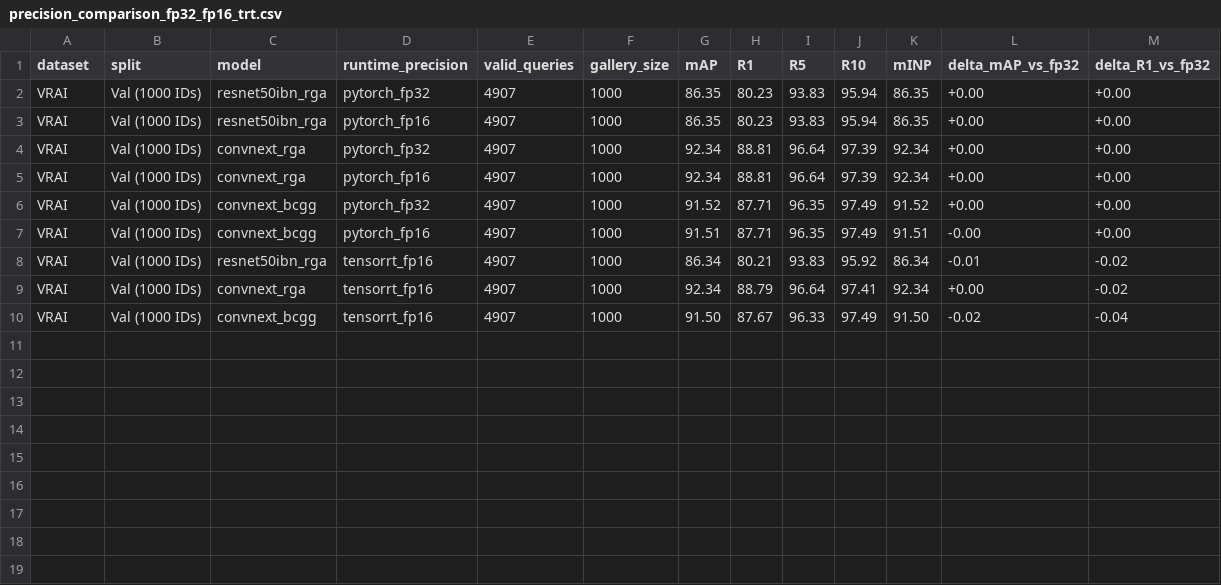
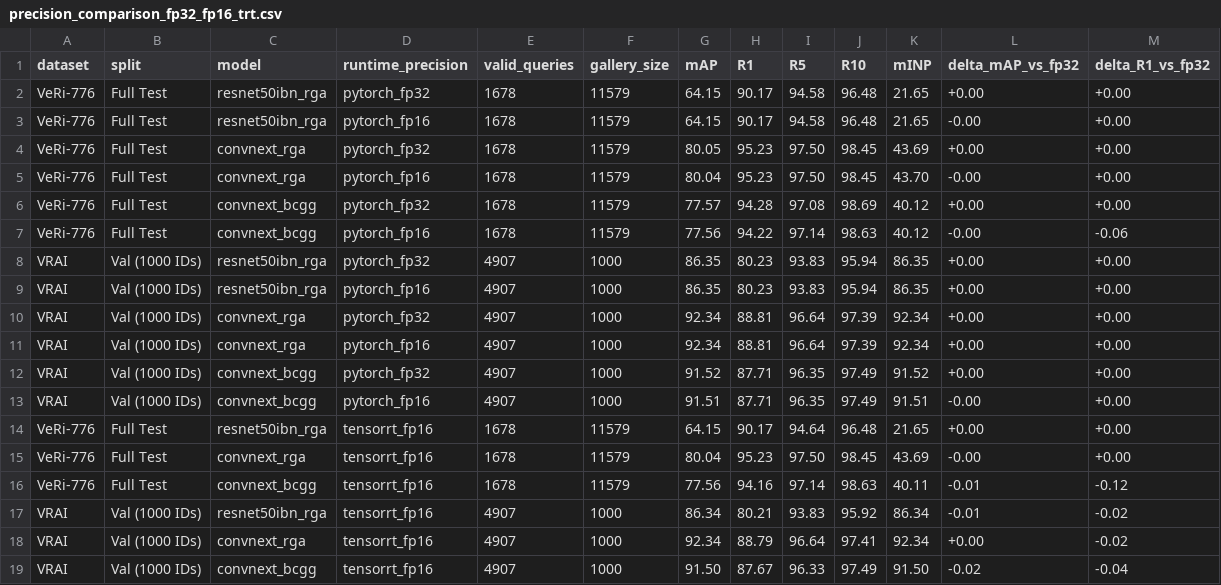
Before and after one commit to thangtrandoan/UAV_ReID, a CSV file: report0/01_accuracy_benchmarks/precision_comparison_fp32_fp16_trt.csv, drawn as a sheet; the diff names each change by its address in the sheet, - before the commit and + after, or states it on an @@ line.

```diff
--- a/report0/01_accuracy_benchmarks/precision_comparison_fp32_fp16_trt.csv
+++ b/report0/01_accuracy_benchmarks/precision_comparison_fp32_fp16_trt.csv
+row 2: VeRi-776 | Full Test | resnet50ibn_rga | pytorch_fp32 | 1678 | 11579 | 64.15 | 90.17 | 94.58 | 96.48 | 21.65 | +0.00 | +0.00
+row 3: VeRi-776 | Full Test | resnet50ibn_rga | pytorch_fp16 | 1678 | 11579 | 64.15 | 90.17 | 94.58 | 96.48 | 21.65 | -0.00 | +0.00
+row 4: VeRi-776 | Full Test | convnext_rga | pytorch_fp32 | 1678 | 11579 | 80.05 | 95.23 | 97.50 | 98.45 | 43.69 | +0.00 | +0.00
+row 5: VeRi-776 | Full Test | convnext_rga | pytorch_fp16 | 1678 | 11579 | 80.04 | 95.23 | 97.50 | 98.45 | 43.70 | -0.00 | +0.00
+row 6: VeRi-776 | Full Test | convnext_bcgg | pytorch_fp32 | 1678 | 11579 | 77.57 | 94.28 | 97.08 | 98.69 | 40.12 | +0.00 | +0.00
+row 7: VeRi-776 | Full Test | convnext_bcgg | pytorch_fp16 | 1678 | 11579 | 77.56 | 94.22 | 97.14 | 98.63 | 40.12 | -0.00 | -0.06
+row 14: VeRi-776 | Full Test | resnet50ibn_rga | tensorrt_fp16 | 1678 | 11579 | 64.15 | 90.17 | 94.64 | 96.48 | 21.65 | +0.00 | +0.00
+row 15: VeRi-776 | Full Test | convnext_rga | tensorrt_fp16 | 1678 | 11579 | 80.04 | 95.23 | 97.50 | 98.45 | 43.69 | -0.00 | +0.00
+row 16: VeRi-776 | Full Test | convnext_bcgg | tensorrt_fp16 | 1678 | 11579 | 77.56 | 94.16 | 97.14 | 98.63 | 40.11 | -0.01 | -0.12
```
Also changed, not shown: report0/00_env_and_manifest/checkpoints_manifest.csv, report0/01_accuracy_benchmarks/accuracy_summary.csv, 38 other files.
